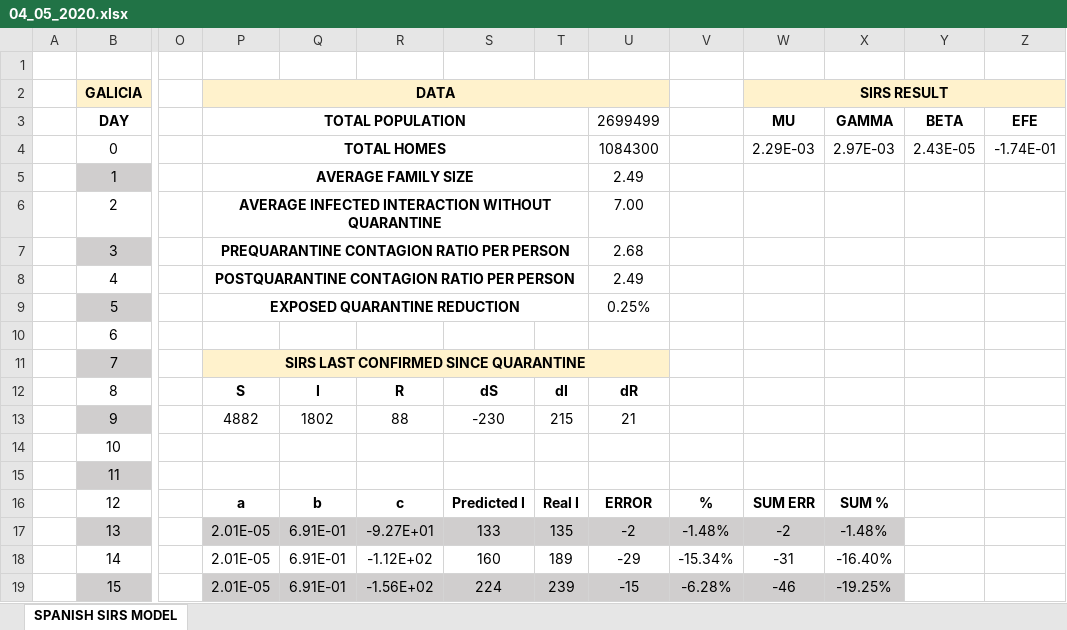
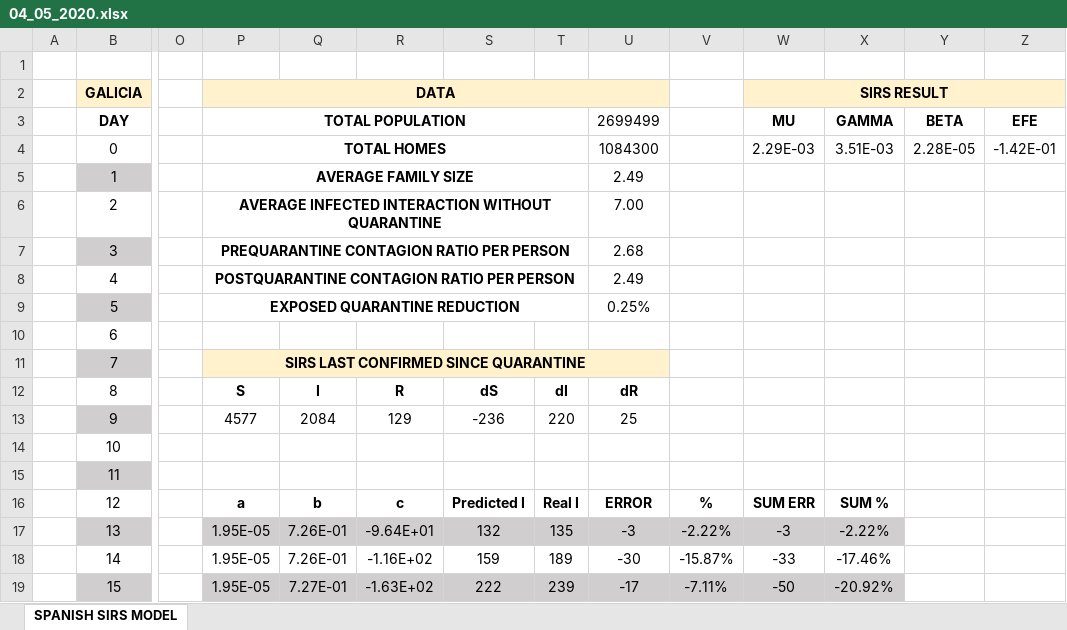
Before and after one commit to VictorLoureiro/MathsAgainstTheCOVID19, an Excel workbook: SIRS MODELS/galicia/04_05_2020.xlsx, sheet SPANISH SIRS MODEL, drawn as a sheet; only a part is shown, gaps mark what is left out; values as stored, in another font and other column widths than the file's, no borders; charts and pictures not drawn; the diff covers the shown part only; the diff names each change by its address in the sheet, - before the commit and + after, or states it on an @@ line.

```diff
--- a/SIRS MODELS/galicia/04_05_2020.xlsx (sheet SPANISH SIRS MODEL)
+++ b/SIRS MODELS/galicia/04_05_2020.xlsx (sheet SPANISH SIRS MODEL)
-X4 (GAMMA): 2.97E-03
+X4 (GAMMA): 3.51E-03
-Y4 (BETA): 2.43E-05
+Y4 (BETA): 2.28E-05
-Z4 (EFE): -1.74E-01
+Z4 (EFE): -1.42E-01
-P13 (TOTAL POPULATION): 4882
+P13 (TOTAL POPULATION): 4577
-Q13: 1802
+Q13: 2084
-R13: 88
+R13: 129
-S13: -230
+S13: -236
-T13: 215
+T13: 220
-U13 (2699499): 21
+U13 (2699499): 25
-P17:P19 (TOTAL POPULATION): 2.01E-05
+P17:P19 (TOTAL POPULATION): 1.95E-05
-Q17:Q18: 6.91E-01
+Q17:Q18: 7.26E-01
-R17: -9.27E+01
+R17: -9.64E+01
-S17: 133
+S17: 132
-U17 (2699499): -2
+U17 (2699499): -3
-V17: -1.48%
+V17: -2.22%
-W17 (MU): -2
+W17 (MU): -3
-X17 (GAMMA): -1.48%
+X17 (GAMMA): -2.22%
-R18: -1.12E+02
+R18: -1.16E+02
-S18: 160
+S18: 159
-U18 (2699499): -29
+U18 (2699499): -30
-V18: -15.34%
+V18: -15.87%
-W18 (MU): -31
+W18 (MU): -33
-X18 (GAMMA): -16.40%
+X18 (GAMMA): -17.46%
-Q19: 6.91E-01
+Q19: 7.27E-01
-R19: -1.56E+02
+R19: -1.63E+02
-S19: 224
+S19: 222
-U19 (2699499): -15
+U19 (2699499): -17
-V19: -6.28%
+V19: -7.11%
-W19 (MU): -46
+W19 (MU): -50
-X19 (GAMMA): -19.25%
+X19 (GAMMA): -20.92%
```
Also changed, not shown: 1939 edited cells elsewhere in this sheet, charts or pictures, SIRS MODELS/galicia/04_04_2020.xlsx, SIRS MODELS/galicia/summary.xlsx, 3 other files.
